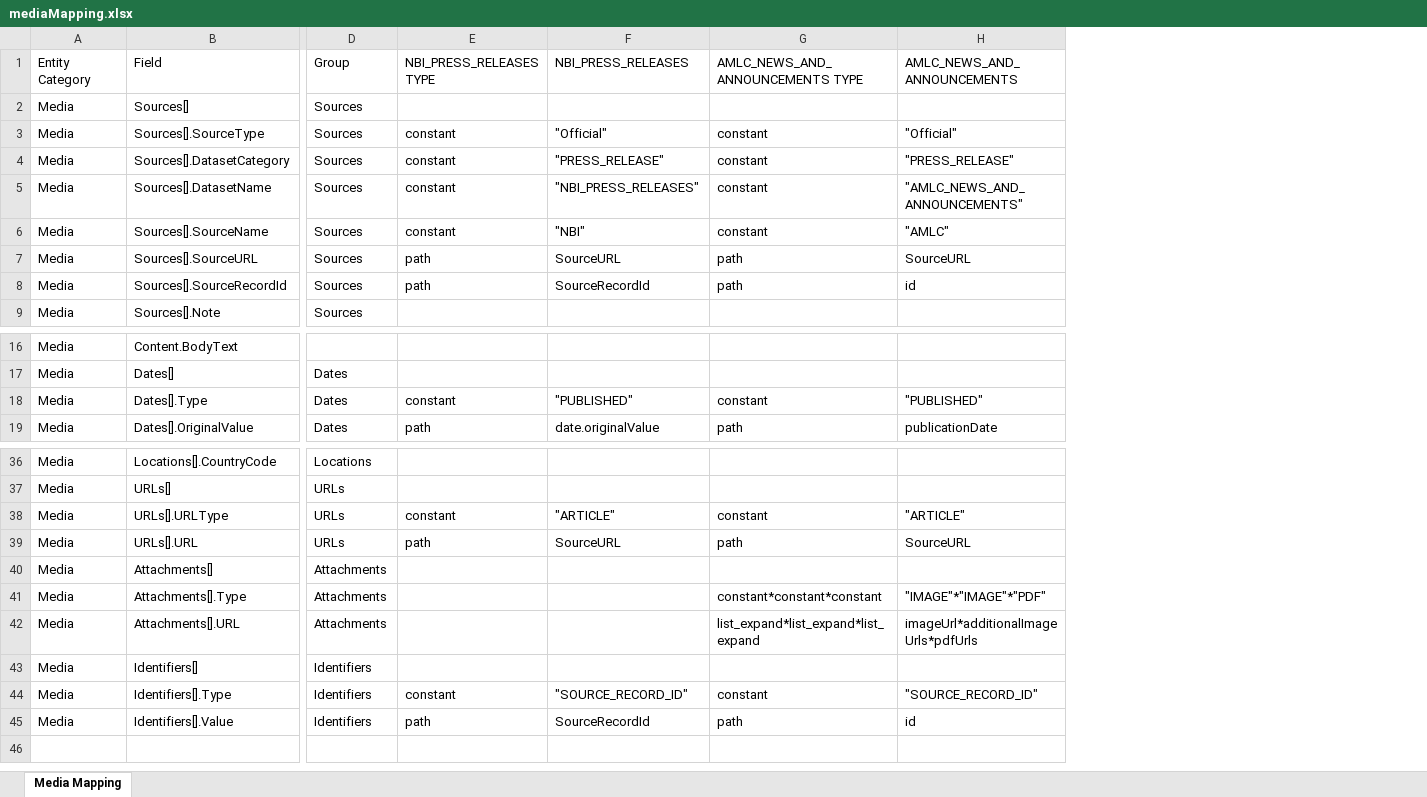
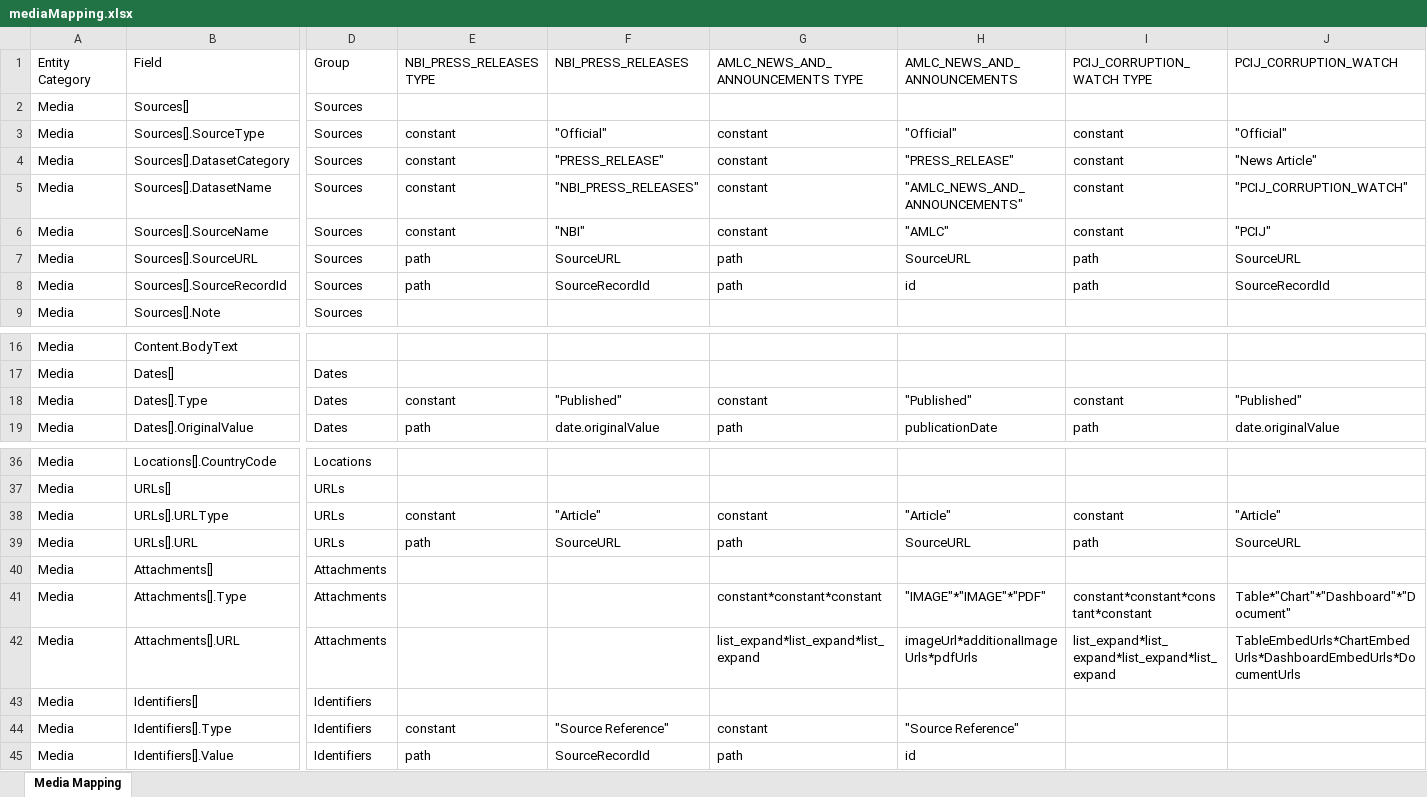
Before and after one commit to VinnoVigilance/python-components, an Excel workbook: data/rules/mediaMapping.xlsx, sheet Media Mapping, drawn as a sheet; only a part is shown, gaps mark what is left out; values as stored, in another font and other column widths than the file's, no cell formats; the diff names each change by its address in the sheet, - before the commit and + after, or states it on an @@ line.

Commit message:
checkpoint(PDG-59): WIP before merging staging (date/Duration + adverse-media + scripts reorg)

```diff
--- a/data/rules/mediaMapping.xlsx (sheet Media Mapping)
+++ b/data/rules/mediaMapping.xlsx (sheet Media Mapping)
+column I (PCIJ_CORRUPTION_WATCH TYPE), rows 3-8: constant | constant | constant | constant | path | path; rows 18-19: constant | path; rows 38-42: constant | path |  | constant*constant*constant*constant | list_expand*list_expand*list_expand*list_expand
+column J (PCIJ_CORRUPTION_WATCH), rows 3-8: "Official" | "News Article" | "PCIJ_CORRUPTION_WATCH" | "PCIJ" | SourceURL | SourceRecordId; rows 18-19: "Published" | date.originalValue; rows 38-42: "Article" | SourceURL |  | Table*"Chart"*"Dashboard"*"Document" | TableEmbedUrls*ChartEmbedUrls*DashboardEmbedUrls*DocumentUrls
-F18 (NBI_PRESS_RELEASES): "PUBLISHED"
+F18 (NBI_PRESS_RELEASES): "Published"
-H18 (AMLC_NEWS_AND_ANNOUNCEMENTS): "PUBLISHED"
+H18 (AMLC_NEWS_AND_ANNOUNCEMENTS): "Published"
-F38 (NBI_PRESS_RELEASES): "ARTICLE"
+F38 (NBI_PRESS_RELEASES): "Article"
-H38 (AMLC_NEWS_AND_ANNOUNCEMENTS): "ARTICLE"
+H38 (AMLC_NEWS_AND_ANNOUNCEMENTS): "Article"
-F44 (NBI_PRESS_RELEASES): "SOURCE_RECORD_ID"
+F44 (NBI_PRESS_RELEASES): "Source Reference"
-H44 (AMLC_NEWS_AND_ANNOUNCEMENTS): "SOURCE_RECORD_ID"
+H44 (AMLC_NEWS_AND_ANNOUNCEMENTS): "Source Reference"
```
Also changed, not shown: cell formats, data/rules/mapping.xlsx, data/rules/postNormalization.xlsx, 31 other files.
